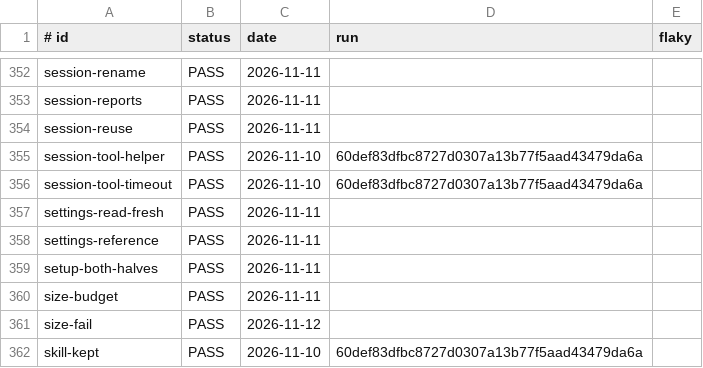
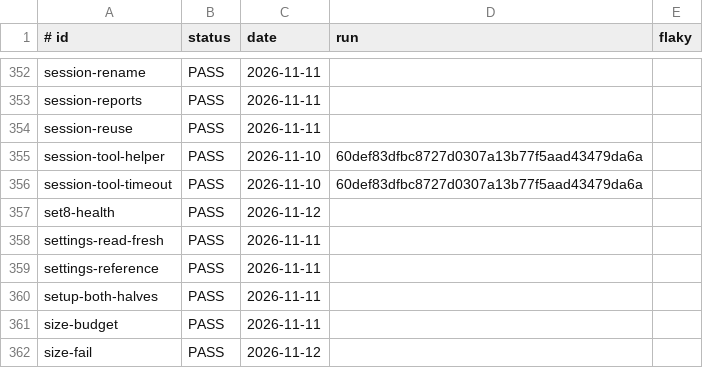
Before and after one commit to jcl2018/agent-workflow-template, a TSV file: .loop/regression-runs.tsv, drawn as a sheet; only a part is shown, gaps mark what is left out; the shorter side is filled out with more unchanged rows; the diff names each change by its address in the sheet, - before the commit and + after, or states it on an @@ line.

```diff
--- a/.loop/regression-runs.tsv
+++ b/.loop/regression-runs.tsv
+row 357: set8-health | PASS | 2026-11-12
```
Also changed, not shown: .loop/regression.tsv.
